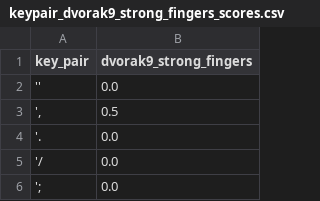
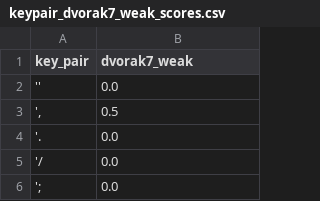
Before and after one commit to binarybottle/keyboard_layout_scorers, a CSV file: tables/keypair_dvorak7_weak_scores.csv (was tables/keypair_dvorak9_strong_fingers_scores.csv), drawn as a sheet; only a part is shown.

```diff
--- a/tables/keypair_dvorak9_strong_fingers_scores.csv
+++ b/tables/keypair_dvorak7_weak_scores.csv
@@ -1,2 +1,2 @@
-key_pair,dvorak9_strong_fingers
+key_pair,dvorak7_weak
 '',0.0
```
Also changed, not shown: tables/keypair_dvorak7_repetition_scores.csv, tables/keypair_dvorak7_scores.csv, 19 other files.
